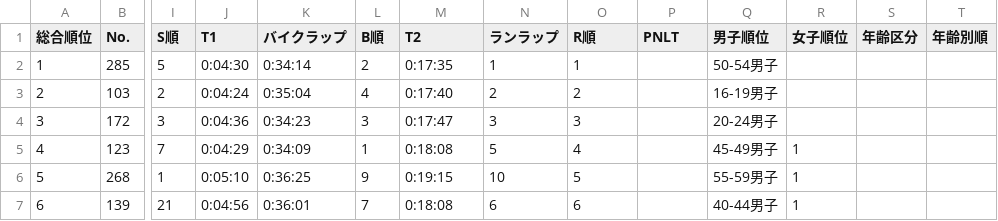
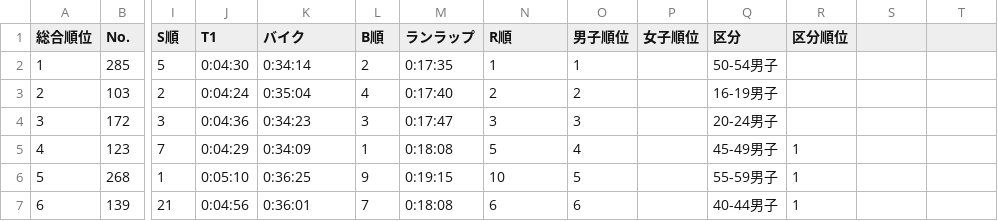
Before and after one commit to matsubo/triathlon-result-data, a TSV file: master/2025/chibacity_sprint/result.tsv, drawn as a sheet; only a part is shown, gaps mark what is left out; the diff names each change by its address in the sheet, - before the commit and + after, or states it on an @@ line.

Commit message:
fix title

```diff
--- a/master/2025/chibacity_sprint/result.tsv
+++ b/master/2025/chibacity_sprint/result.tsv
-K1: バイクラップ
+K1: バイク
-M1: T2
+M1: ランラップ
-N1: ランラップ
+N1: R順
-O1: R順
+O1: 男子順位
-P1: PNLT
+P1: 女子順位
-Q1: 男子順位
+Q1: 区分
-R1: 女子順位
+R1: 区分順位
-S1: 年齢区分
+S1: (empty)
-T1: 年齢別順
+T1: (empty)
```
